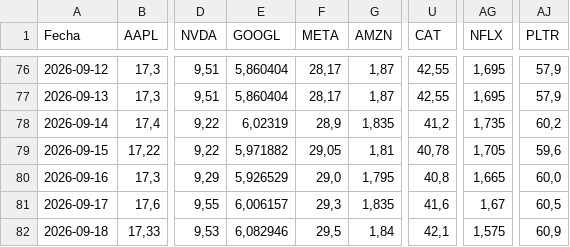
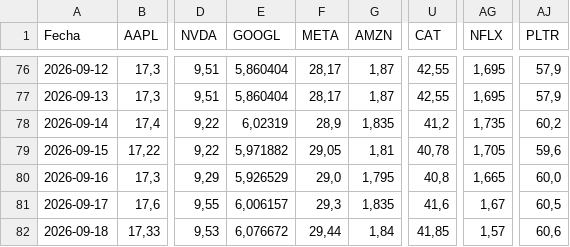
Before and after one commit to Brunogatti79/inversiones-bursatiles, a CSV file: data/cedear_cierres.csv, drawn as a sheet; only a part is shown, gaps mark what is left out; the diff names each change by its address in the sheet, - before the commit and + after, or states it on an @@ line.

Commit message:
auto: cedear_cierres 2026-09-18 12:03

```diff
--- a/data/cedear_cierres.csv
+++ b/data/cedear_cierres.csv
-E82 (GOOGL): 6,082946
+E82 (GOOGL): 6,076672
-F82 (META): 29,5
+F82 (META): 29,44
-U82 (CAT): 42,1
+U82 (CAT): 41,85
-AG82 (NFLX): 1,575
+AG82 (NFLX): 1,57
-AJ82 (PLTR): 60,9
+AJ82 (PLTR): 60,6
```
